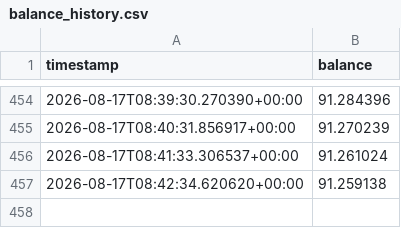
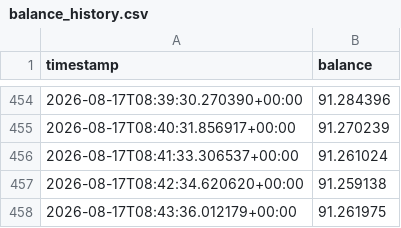
Before and after one commit to Tobyyyyyyyyyyyy/INVO, a CSV file: balance_history.csv, drawn as a sheet; only a part is shown, gaps mark what is left out.

Commit message:
Update balance: 91.261975 USDC @ 2026-08-17T08:43:36.012179+00:00

```diff
--- a/balance_history.csv
+++ b/balance_history.csv
@@ -457 +457,2 @@ timestamp, balance
 2026-08-17T08:42:34.620620+00:00,91.259138
+2026-08-17T08:43:36.012179+00:00,91.261975
```
